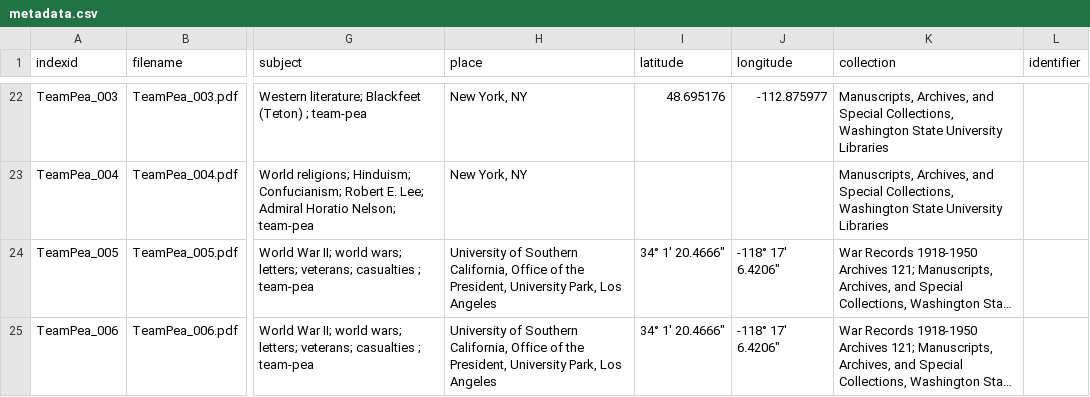
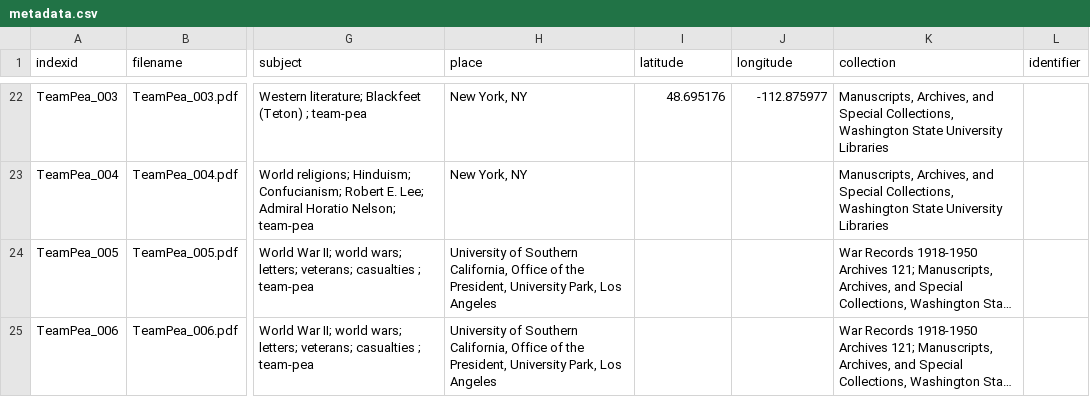
Before and after one commit to zturpin/19th-Century-Literary-Mags, a CSV file: _data/metadata.csv, drawn as a sheet; only a part is shown, gaps mark what is left out; long unchanged cells end in …; the diff names each change by its address in the sheet, - before the commit and + after, or states it on an @@ line.

Commit message:
Update metadata.csv

```diff
--- a/_data/metadata.csv
+++ b/_data/metadata.csv
-I24:I25 (latitude): 34° 1' 20.4666"
+I24:I25 (latitude): (empty)
-J24:J25 (longitude): -118° 17' 6.4206"
+J24:J25 (longitude): (empty)
```
